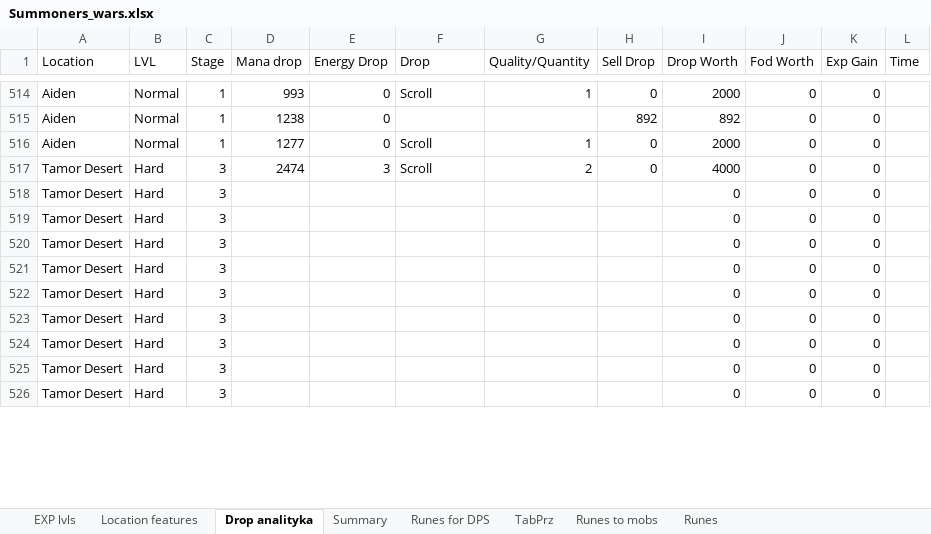
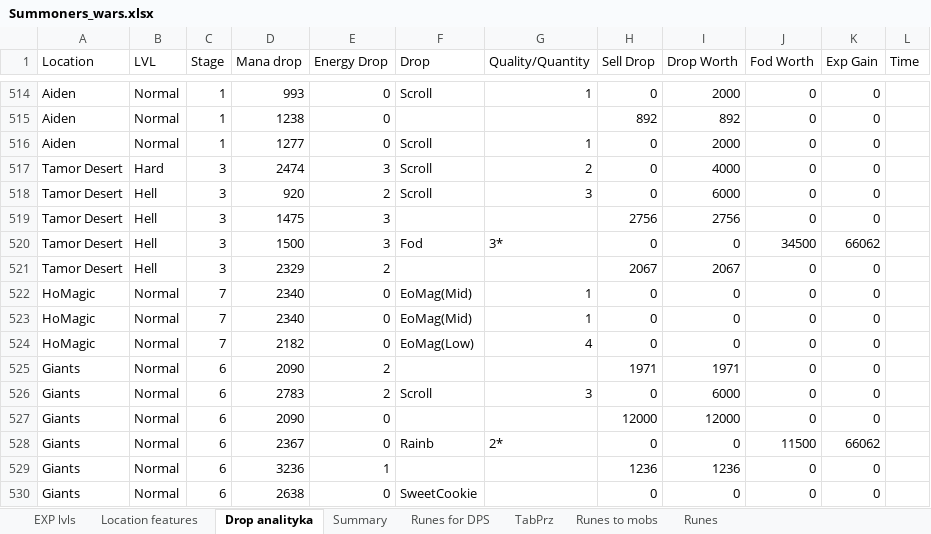
Before and after one commit to mariusz1976/mmorpg, an Excel workbook: Summoners_wars.xlsx, sheet Drop analityka, drawn as a sheet; only a part is shown, gaps mark what is left out; values as stored, in another font and other column widths than the file's, no borders; table styles not drawn; removed rows and columns are numbered as before the commit, all else as after; the diff covers the shown part only; the diff names each change by its address in the sheet, - before the commit and + after, or states it on an @@ line.

```diff
--- a/Summoners_wars.xlsx (sheet Drop analityka)
+++ b/Summoners_wars.xlsx (sheet Drop analityka)
-B518:B519 (LVL): Hard
+B518:B519 (LVL): Hell
-D518 (Mana drop): (empty)
+D518 (Mana drop): 920
-E518 (Energy Drop): (empty)
+E518 (Energy Drop): 2
-F518 (Drop): (empty)
+F518 (Drop): Scroll
-G518 (Quality/Quantity): (empty)
+G518 (Quality/Quantity): 3
-H518 (Sell Drop): (empty)
+H518 (Sell Drop): 0
-I518 (Drop Worth): 0
+I518 (Drop Worth): 6000
-D519 (Mana drop): (empty)
+D519 (Mana drop): 1475
-E519 (Energy Drop): (empty)
+E519 (Energy Drop): 3
-H519 (Sell Drop): (empty)
+H519 (Sell Drop): 2756
-I519 (Drop Worth): 0
+I519 (Drop Worth): 2756
-row 520: Tamor Desert | Hard | 3 |  |  |  |  |  | 0 | 0 | 0
-row 521: Tamor Desert | Hard | 3 |  |  |  |  |  | 0 | 0 | 0
-row 522: Tamor Desert | Hard | 3 |  |  |  |  |  | 0 | 0 | 0
-row 523: Tamor Desert | Hard | 3 |  |  |  |  |  | 0 | 0 | 0
-row 524: Tamor Desert | Hard | 3 |  |  |  |  |  | 0 | 0 | 0
-row 525: Tamor Desert | Hard | 3 |  |  |  |  |  | 0 | 0 | 0
+row 520: Tamor Desert | Hell | 3 | 1500 | 3 | Fod | 3* | 0 | 0 | 34500 | 66062
-B521 (LVL): Hard
+B521 (LVL): Hell
-D521 (Mana drop): (empty)
+D521 (Mana drop): 2329
-E521 (Energy Drop): (empty)
+E521 (Energy Drop): 2
-H521 (Sell Drop): (empty)
+H521 (Sell Drop): 2067
-I521 (Drop Worth): 0
+I521 (Drop Worth): 2067
+row 522: HoMagic | Normal | 7 | 2340 | 0 | EoMag(Mid) | 1 | 0 | 0 | 0 | 0
+row 523: HoMagic | Normal | 7 | 2340 | 0 | EoMag(Mid) | 1 | 0 | 0 | 0 | 0
+row 524: HoMagic | Normal | 7 | 2182 | 0 | EoMag(Low) | 4 | 0 | 0 | 0 | 0
+row 525: Giants | Normal | 6 | 2090 | 2 |  |  | 1971 | 1971 | 0 | 0
+row 526: Giants | Normal | 6 | 2783 | 2 | Scroll | 3 | 0 | 6000 | 0 | 0
+row 527: Giants | Normal | 6 | 2090 | 0 |  |  | 12000 | 12000 | 0 | 0
+row 528: Giants | Normal | 6 | 2367 | 0 | Rainb | 2* | 0 | 0 | 11500 | 66062
+row 529: Giants | Normal | 6 | 3236 | 1 |  |  | 1236 | 1236 | 0 | 0
+row 530: Giants | Normal | 6 | 2638 | 0 | SweetCookie |  | 0 | 0 | 0 | 0
```
Also changed, not shown: 4 removed rows and 15 edited cells elsewhere in this sheet, sheet Location features, sheet Summary, hidden cells.
